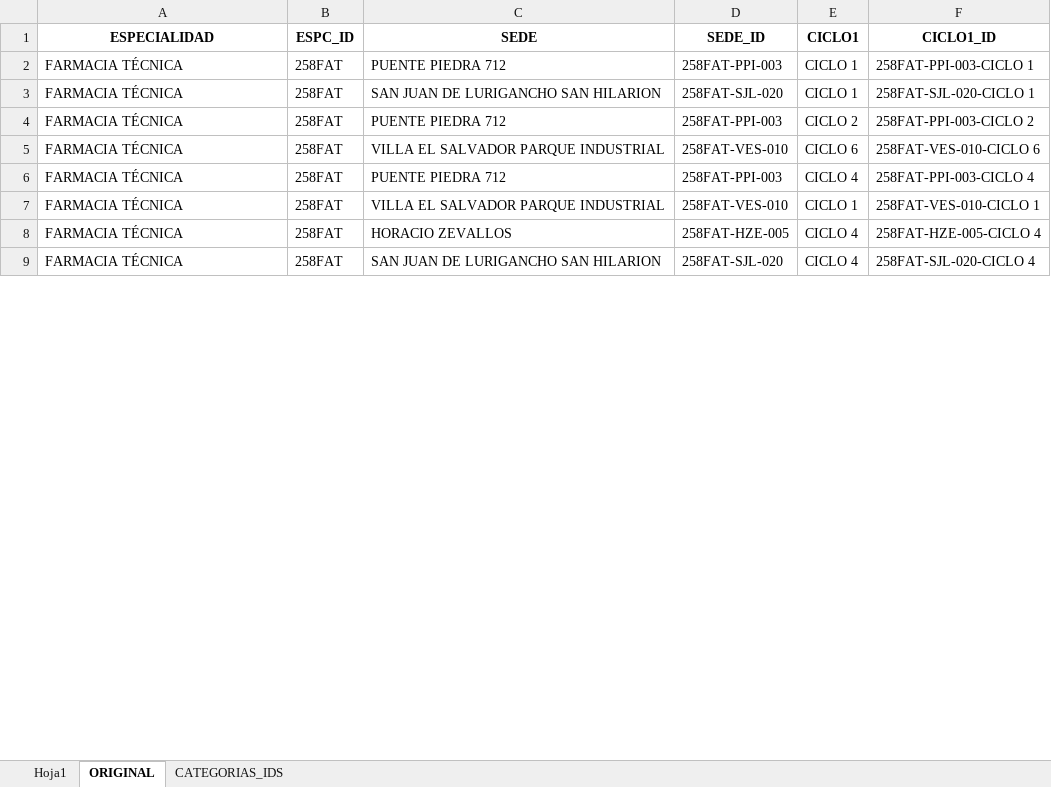
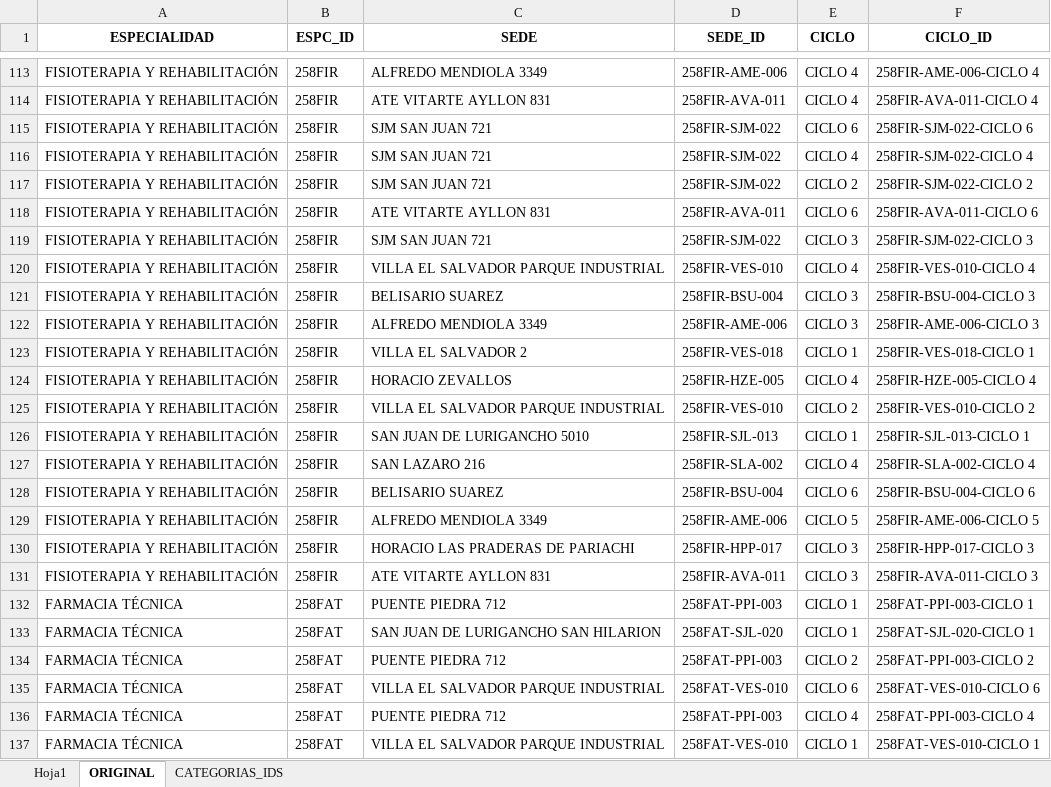
Before and after one commit to jandoworkdev/moodlepy, an Excel workbook: gestion-programacion/creador-categorias/carga_ccatg.xlsx, sheet ORIGINAL, drawn as a sheet; only a part is shown, gaps mark what is left out; the shorter side is filled out with more unchanged rows; values as stored, in another font and other column widths than the file's, no borders; the diff covers the shown part only; the diff names each change by its address in the sheet, - before the commit and + after, or states it on an @@ line.

```diff
--- a/gestion-programacion/creador-categorias/carga_ccatg.xlsx (sheet ORIGINAL)
+++ b/gestion-programacion/creador-categorias/carga_ccatg.xlsx (sheet ORIGINAL)
-E1: CICLO1
+E1: CICLO
-F1: CICLO1_ID
+F1: CICLO_ID
+row 113: FISIOTERAPIA Y REHABILITACIÓN | 258FIR | ALFREDO MENDIOLA 3349 | 258FIR-AME-006 | CICLO 4 | 258FIR-AME-006-CICLO 4
+row 114: FISIOTERAPIA Y REHABILITACIÓN | 258FIR | ATE VITARTE AYLLON 831 | 258FIR-AVA-011 | CICLO 4 | 258FIR-AVA-011-CICLO 4
+row 115: FISIOTERAPIA Y REHABILITACIÓN | 258FIR | SJM SAN JUAN 721 | 258FIR-SJM-022 | CICLO 6 | 258FIR-SJM-022-CICLO 6
+row 116: FISIOTERAPIA Y REHABILITACIÓN | 258FIR | SJM SAN JUAN 721 | 258FIR-SJM-022 | CICLO 4 | 258FIR-SJM-022-CICLO 4
+row 117: FISIOTERAPIA Y REHABILITACIÓN | 258FIR | SJM SAN JUAN 721 | 258FIR-SJM-022 | CICLO 2 | 258FIR-SJM-022-CICLO 2
+row 118: FISIOTERAPIA Y REHABILITACIÓN | 258FIR | ATE VITARTE AYLLON 831 | 258FIR-AVA-011 | CICLO 6 | 258FIR-AVA-011-CICLO 6
+row 119: FISIOTERAPIA Y REHABILITACIÓN | 258FIR | SJM SAN JUAN 721 | 258FIR-SJM-022 | CICLO 3 | 258FIR-SJM-022-CICLO 3
+row 120: FISIOTERAPIA Y REHABILITACIÓN | 258FIR | VILLA EL SALVADOR PARQUE INDUSTRIAL | 258FIR-VES-010 | CICLO 4 | 258FIR-VES-010-CICLO 4
+row 121: FISIOTERAPIA Y REHABILITACIÓN | 258FIR | BELISARIO SUAREZ | 258FIR-BSU-004 | CICLO 3 | 258FIR-BSU-004-CICLO 3
+row 122: FISIOTERAPIA Y REHABILITACIÓN | 258FIR | ALFREDO MENDIOLA 3349 | 258FIR-AME-006 | CICLO 3 | 258FIR-AME-006-CICLO 3
+row 123: FISIOTERAPIA Y REHABILITACIÓN | 258FIR | VILLA EL SALVADOR 2 | 258FIR-VES-018 | CICLO 1 | 258FIR-VES-018-CICLO 1
+row 124: FISIOTERAPIA Y REHABILITACIÓN | 258FIR | HORACIO ZEVALLOS | 258FIR-HZE-005 | CICLO 4 | 258FIR-HZE-005-CICLO 4
+row 125: FISIOTERAPIA Y REHABILITACIÓN | 258FIR | VILLA EL SALVADOR PARQUE INDUSTRIAL | 258FIR-VES-010 | CICLO 2 | 258FIR-VES-010-CICLO 2
+row 126: FISIOTERAPIA Y REHABILITACIÓN | 258FIR | SAN JUAN DE LURIGANCHO 5010 | 258FIR-SJL-013 | CICLO 1 | 258FIR-SJL-013-CICLO 1
+row 127: FISIOTERAPIA Y REHABILITACIÓN | 258FIR | SAN LAZARO 216 | 258FIR-SLA-002 | CICLO 4 | 258FIR-SLA-002-CICLO 4
+row 128: FISIOTERAPIA Y REHABILITACIÓN | 258FIR | BELISARIO SUAREZ | 258FIR-BSU-004 | CICLO 6 | 258FIR-BSU-004-CICLO 6
+row 129: FISIOTERAPIA Y REHABILITACIÓN | 258FIR | ALFREDO MENDIOLA 3349 | 258FIR-AME-006 | CICLO 5 | 258FIR-AME-006-CICLO 5
+row 130: FISIOTERAPIA Y REHABILITACIÓN | 258FIR | HORACIO LAS PRADERAS DE PARIACHI | 258FIR-HPP-017 | CICLO 3 | 258FIR-HPP-017-CICLO 3
+row 131: FISIOTERAPIA Y REHABILITACIÓN | 258FIR | ATE VITARTE AYLLON 831 | 258FIR-AVA-011 | CICLO 3 | 258FIR-AVA-011-CICLO 3
```
Also changed, not shown: 111 added rows and 65 removed rows elsewhere in this sheet, sheet CATEGORIAS_IDS, sheet Hoja1, gestion-programacion/creador-usuarios/carga-moodle.xlsx, gestion-programacion/creador_cursos/carga_ccursos.xlsx, 7 other files.
